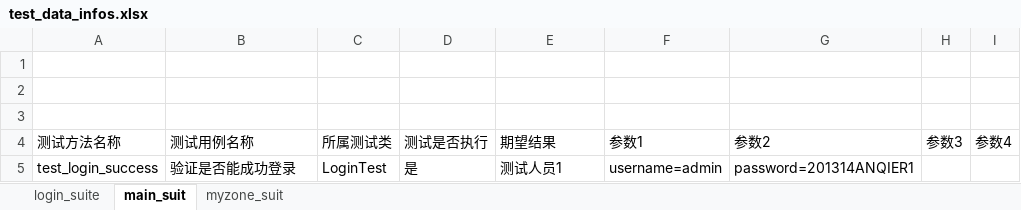
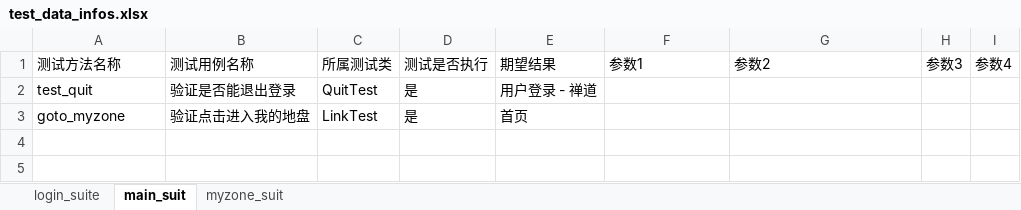
Before and after one commit to anqier-lala/PO_001, an Excel workbook: test_datas/test_data_infos.xlsx, sheet main_suit, drawn as a sheet; values as stored, in another font and other column widths than the file's, no borders; removed rows and columns are numbered as before the commit, all else as after; the diff names each change by its address in the sheet, - before the commit and + after, or states it on an @@ line.

```diff
--- a/test_datas/test_data_infos.xlsx (sheet main_suit)
+++ b/test_datas/test_data_infos.xlsx (sheet main_suit)
-row 1: (empty)
-row 2: (empty)
-row 3: (empty)
-row 5: test_login_success | 验证是否能成功登录 | LoginTest | 是 | 测试人员1 | username=admin | password=201314ANQIER1
+row 2: test_quit | 验证是否能退出登录 | QuitTest | 是 | 用户登录 - 禅道
+row 3: goto_myzone | 验证点击进入我的地盘 | LinkTest | 是 | 首页
```
Also changed, not shown: element_info_datas/element_infos.xlsx, 8 other files.
